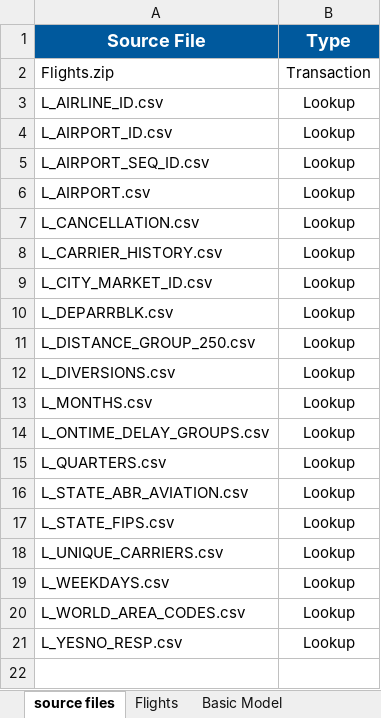
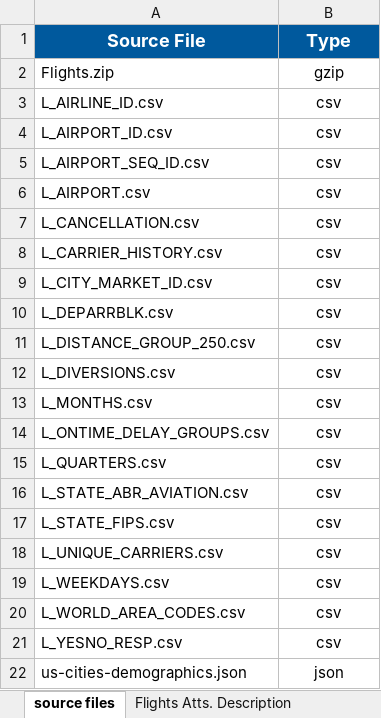
Before and after one commit to OmarRehan/Multi-Layer-Data-Lake-Pipelines-on-AWS, an Excel workbook: data_models_and_catalogs/edge_node/edge_node_data_catalog.xlsx, sheet source files, drawn as a sheet; values as stored, in another font and other column widths than the file's, no borders; the diff names each change by its address in the sheet, - before the commit and + after, or states it on an @@ line.

```diff
--- a/data_models_and_catalogs/edge_node/edge_node_data_catalog.xlsx (sheet source files)
+++ b/data_models_and_catalogs/edge_node/edge_node_data_catalog.xlsx (sheet source files)
-sheet tab: Flights
+sheet tab: Flights Atts. Description
-sheet tab: Basic Model
-B2 (Type): Transaction
+B2 (Type): gzip
-B3:B21 (Type): Lookup
+B3:B21 (Type): csv
+row 22: us-cities-demographics.json | json
```
Also changed, not shown: data_models_and_catalogs/presentation_layer/presentation_layer_mapping.xlsx, 11 other files.
